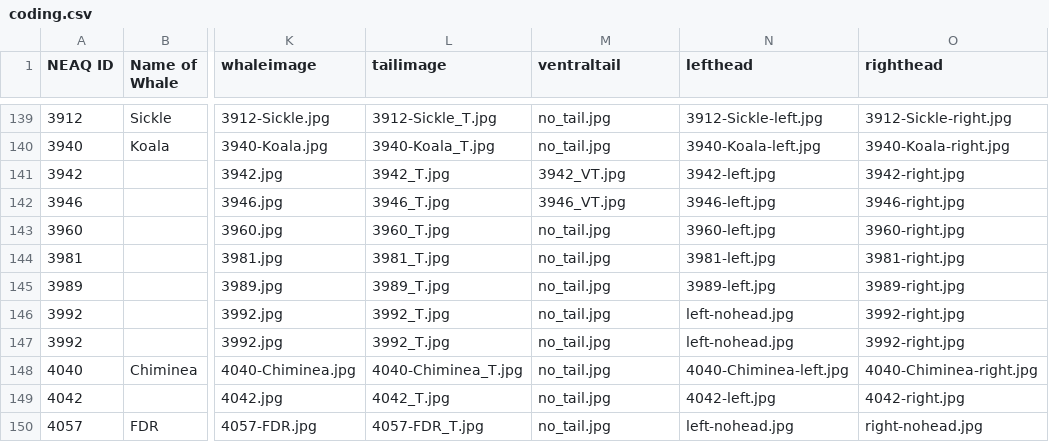
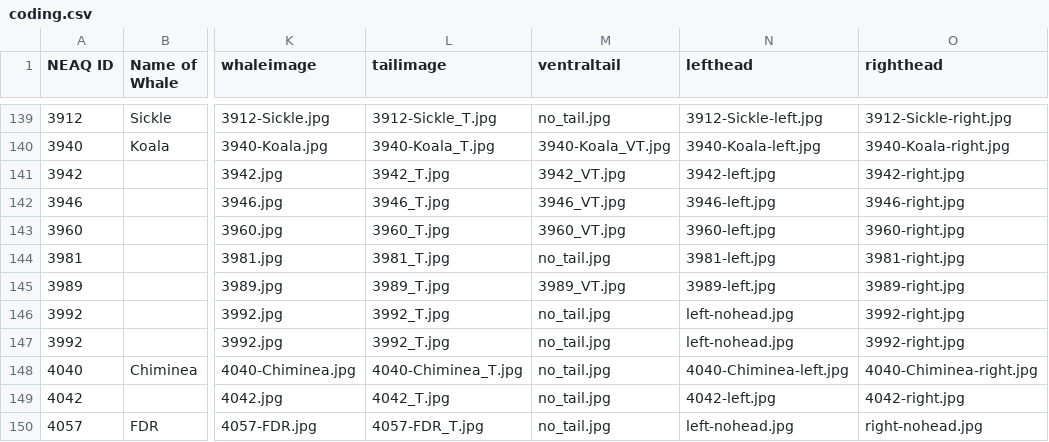
Before and after one commit to lizthompson07/DFO_IDapp, a CSV file: coding.csv, drawn as a sheet; only a part is shown, gaps mark what is left out; the diff covers the shown part only; the diff names each change by its address in the sheet, - before the commit and + after, or states it on an @@ line.

Commit message:
add ventral tails

```diff
--- a/coding.csv
+++ b/coding.csv
-M140 (ventraltail): no_tail.jpg
+M140 (ventraltail): 3940-Koala_VT.jpg
-M143 (ventraltail): no_tail.jpg
+M143 (ventraltail): 3960_VT.jpg
-M145 (ventraltail): no_tail.jpg
+M145 (ventraltail): 3989_VT.jpg
```
Also changed, not shown: 36 edited cells elsewhere in this file, 32 other files.
